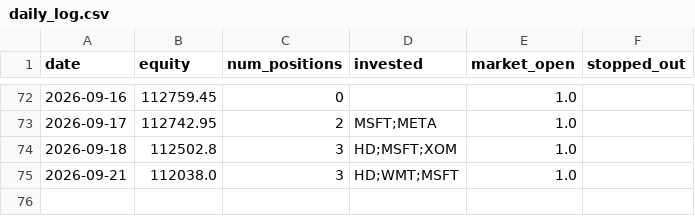
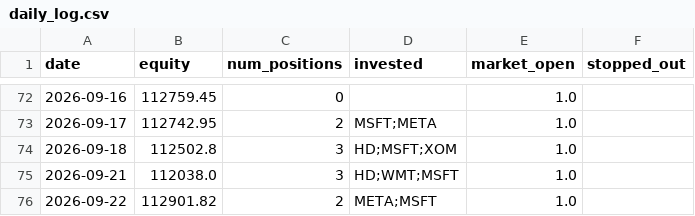
Before and after one commit to ryanchan339/stock-trade-server, a CSV file: results/daily_log.csv, drawn as a sheet; only a part is shown, gaps mark what is left out; the diff names each change by its address in the sheet, - before the commit and + after, or states it on an @@ line.

```diff
--- a/results/daily_log.csv
+++ b/results/daily_log.csv
+row 76: 2026-09-22 | 112901.82 | 2 | META;MSFT | 1.0
```
Also changed, not shown: 2 other files.
